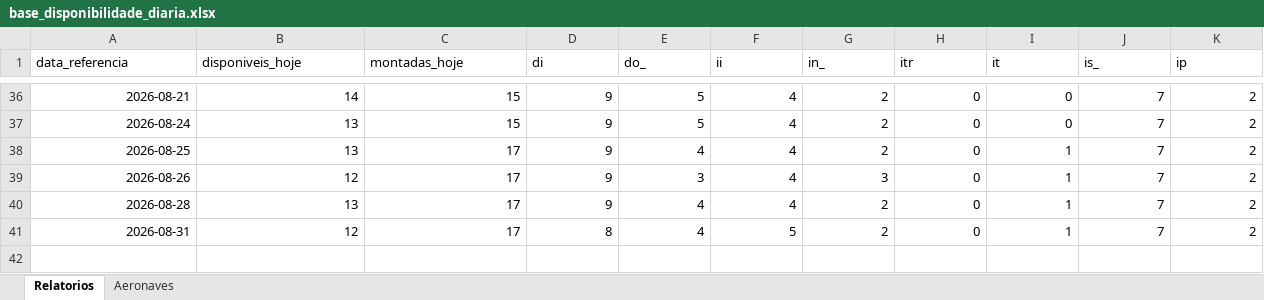
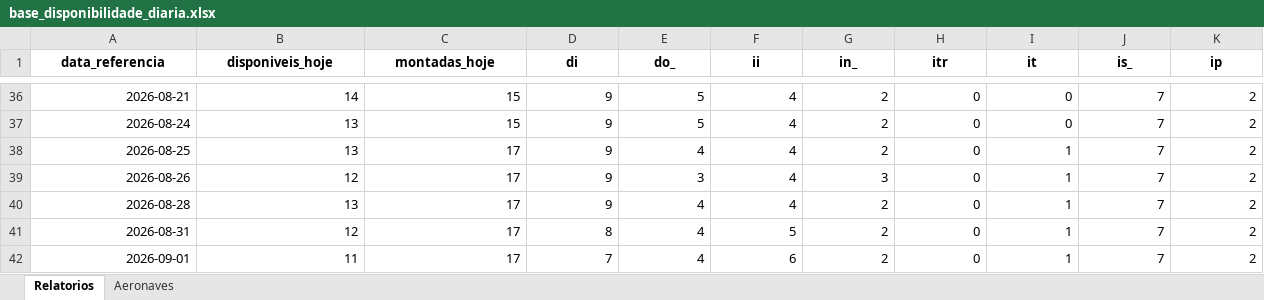
Before and after one commit to wallacedellaney/c98a-pamals, an Excel workbook: Coordenadoria/02_Dados_Tratados/base_disponibilidade_diaria.xlsx, sheet Relatorios, drawn as a sheet; only a part is shown, gaps mark what is left out; values as stored, in another font and other column widths than the file's, no borders; rows hold the shown columns only; the diff covers the shown part only; the diff names each change by its address in the sheet, - before the commit and + after, or states it on an @@ line.

```diff
--- a/Coordenadoria/02_Dados_Tratados/base_disponibilidade_diaria.xlsx (sheet Relatorios)
+++ b/Coordenadoria/02_Dados_Tratados/base_disponibilidade_diaria.xlsx (sheet Relatorios)
@@ A1:K1 bold: off → on, alignment: left → center @@
+row 42: 2026-09-01 | 11 | 17 | 7 | 4 | 6 | 2 | 0 | 1 | 7 | 2
```
Also changed, not shown: cell formats elsewhere in this sheet, sheet Aeronaves, 3 other files.
